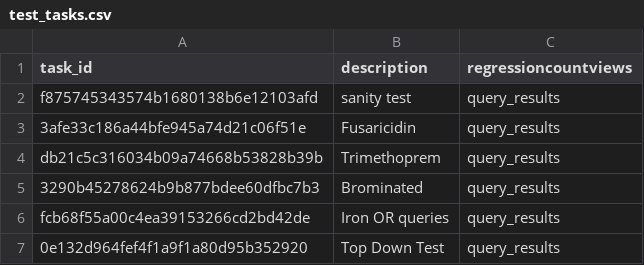
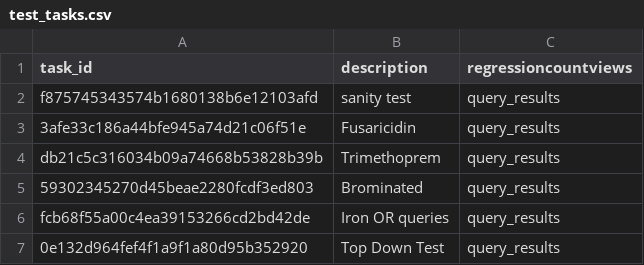
Before and after one commit to mwang87/MassQueryLanguage, a CSV file: proteosafe/msql-nf/test-integration-workflow/test_tasks.csv, drawn as a sheet.

Commit message:
updating testing tasks

```diff
--- a/proteosafe/msql-nf/test-integration-workflow/test_tasks.csv
+++ b/proteosafe/msql-nf/test-integration-workflow/test_tasks.csv
@@ -4,3 +4,3 @@ f875745343574b1680138b6e12103afd,sanity test,query_results
 db21c5c316034b09a74668b53828b39b,Trimethoprem,query_results
-3290b45278624b9b877bdee60dfbc7b3,Brominated,query_results
+59302345270d45beae2280fcdf3ed803,Brominated,query_results
 fcb68f55a00c4ea39153266cd2bd42de,Iron OR queries,query_results
```
